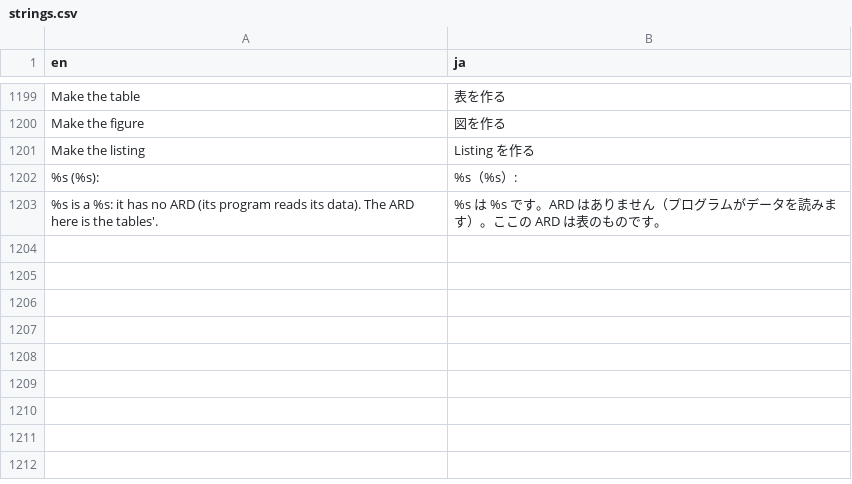
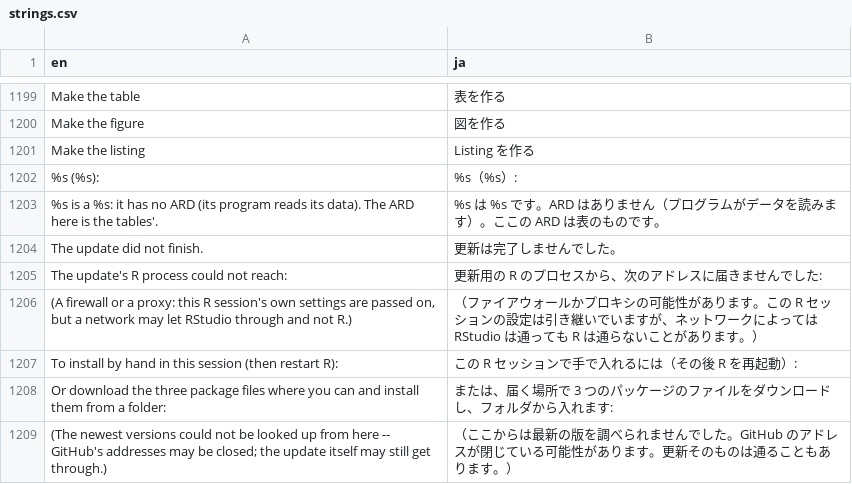
Before and after one commit to ichirio/tflplanner, a CSV file: inst/i18n/strings.csv, drawn as a sheet; only a part is shown, gaps mark what is left out.

```diff
--- a/inst/i18n/strings.csv
+++ b/inst/i18n/strings.csv
@@ -1203 +1203,7 @@ Make the listing,Listing を作る
 %s is a %s: it has no ARD (its program reads its data). The ARD here is the tables'.,%s は %s です。ARD はありません（プログラムがデータを読みます）。ここの ARD は表のものです。
+The update did not finish.,更新は完了しませんでした。
+The update's R process could not reach:,更新用の R のプロセスから、次のアドレスに届きませんでした:
+"(A firewall or a proxy: this R session's own settings are passed on, but a network may let RStudio through and not R.)",（ファイアウォールかプロキシの可能性があります。この R セッションの設定は引き継いでいますが、ネットワークによっては RStudio は通っても R は通らないことがあります。）
+To install by hand in this session (then restart R):,この R セッションで手で入れるには（その後 R を再起動）:
+Or download the three package files where you can and install them from a folder:,または、届く場所で 3 つのパッケージのファイルをダウンロードし、フォルダから入れます:
+(The newest versions could not be looked up from here -- GitHub's addresses may be closed; the update itself may still get through.),（ここからは最新の版を調べられませんでした。GitHub のアドレスが閉じている可能性があります。更新そのものは通ることもあります。）
```
Also changed, not shown: 5 other files.
